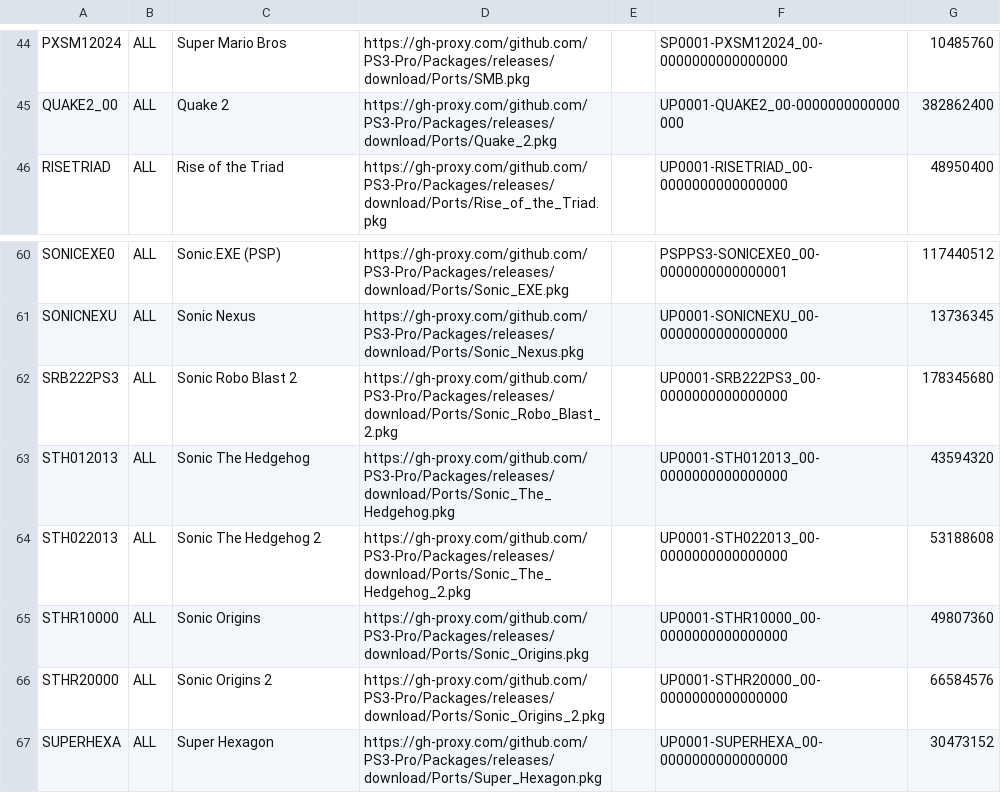
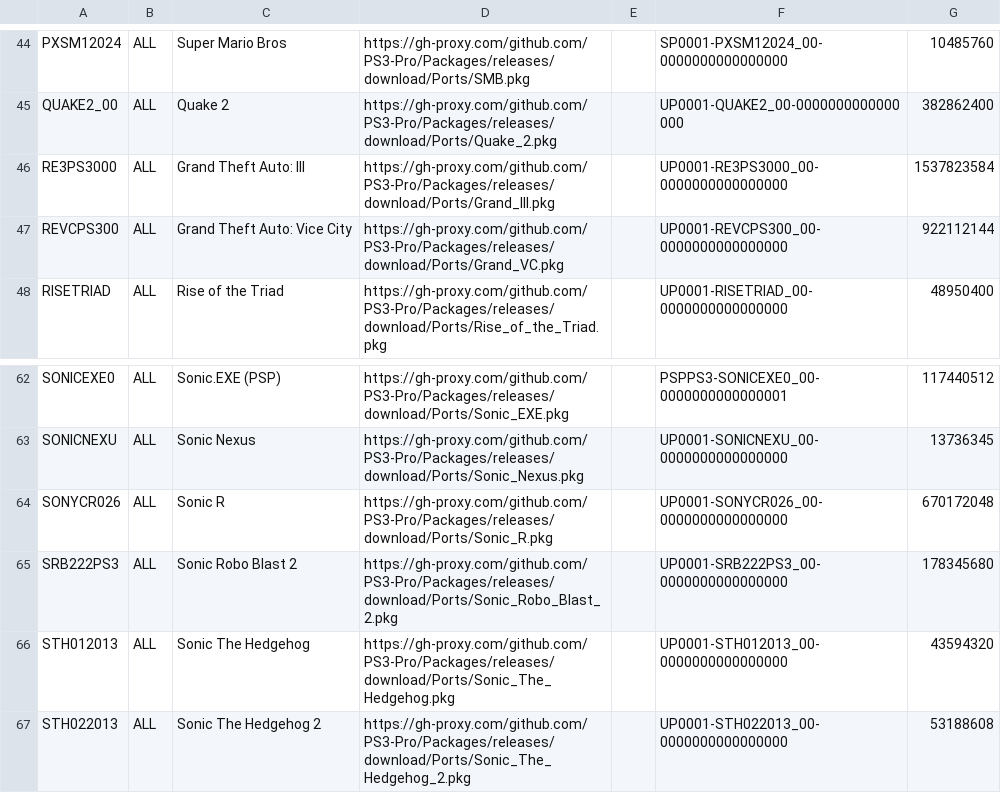
Before and after one commit to PS3-Pro/PSN-Content, a TSV file: resources/database/content/unofficial/ports.tsv, drawn as a sheet; only a part is shown, gaps mark what is left out; the shorter side is filled out with more unchanged rows; the diff names each change by its address in the sheet, - before the commit and + after, or states it on an @@ line.

Commit message:
Release

```diff
--- a/resources/database/content/unofficial/ports.tsv
+++ b/resources/database/content/unofficial/ports.tsv
+row 46: RE3PS3000 | ALL | Grand Theft Auto: III | https://gh-proxy.com/github.com/PS3-Pro/Packages/releases/download/Ports/Grand_III.pkg |  | UP0001-RE3PS3000_00-0000000000000000 | 1537823584
+row 47: REVCPS300 | ALL | Grand Theft Auto: Vice City | https://gh-proxy.com/github.com/PS3-Pro/Packages/releases/download/Ports/Grand_VC.pkg |  | UP0001-REVCPS300_00-0000000000000000 | 922112144
+row 64: SONYCR026 | ALL | Sonic R | https://gh-proxy.com/github.com/PS3-Pro/Packages/releases/download/Ports/Sonic_R.pkg |  | UP0001-SONYCR026_00-0000000000000000 | 670172048
```
